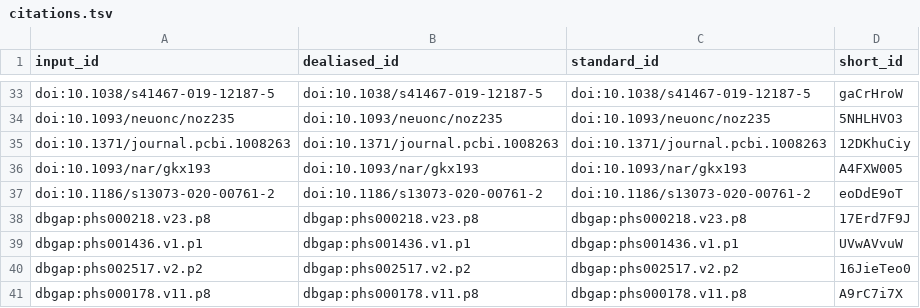
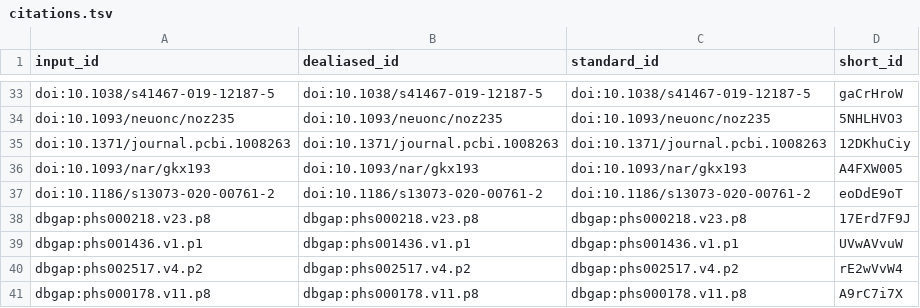
Before and after one commit to rokitalab/OPC-manuscript, a TSV file: citations.tsv, drawn as a sheet; only a part is shown, gaps mark what is left out.

```diff
--- a/citations.tsv
+++ b/citations.tsv
@@ -39,3 +39,3 @@ dbgap:phs000218.v23.p8	dbgap:phs000218.v23.p8	dbgap:phs000218.v23.p8	17Erd7F9J
 dbgap:phs001436.v1.p1	dbgap:phs001436.v1.p1	dbgap:phs001436.v1.p1	UVwAVvuW
-dbgap:phs002517.v2.p2	dbgap:phs002517.v2.p2	dbgap:phs002517.v2.p2	16JieTeo0
+dbgap:phs002517.v4.p2	dbgap:phs002517.v4.p2	dbgap:phs002517.v4.p2	rE2wVvW4
 dbgap:phs000178.v11.p8	dbgap:phs000178.v11.p8	dbgap:phs000178.v11.p8	A9rC7i7X
```
Also changed, not shown: 6 other files.
